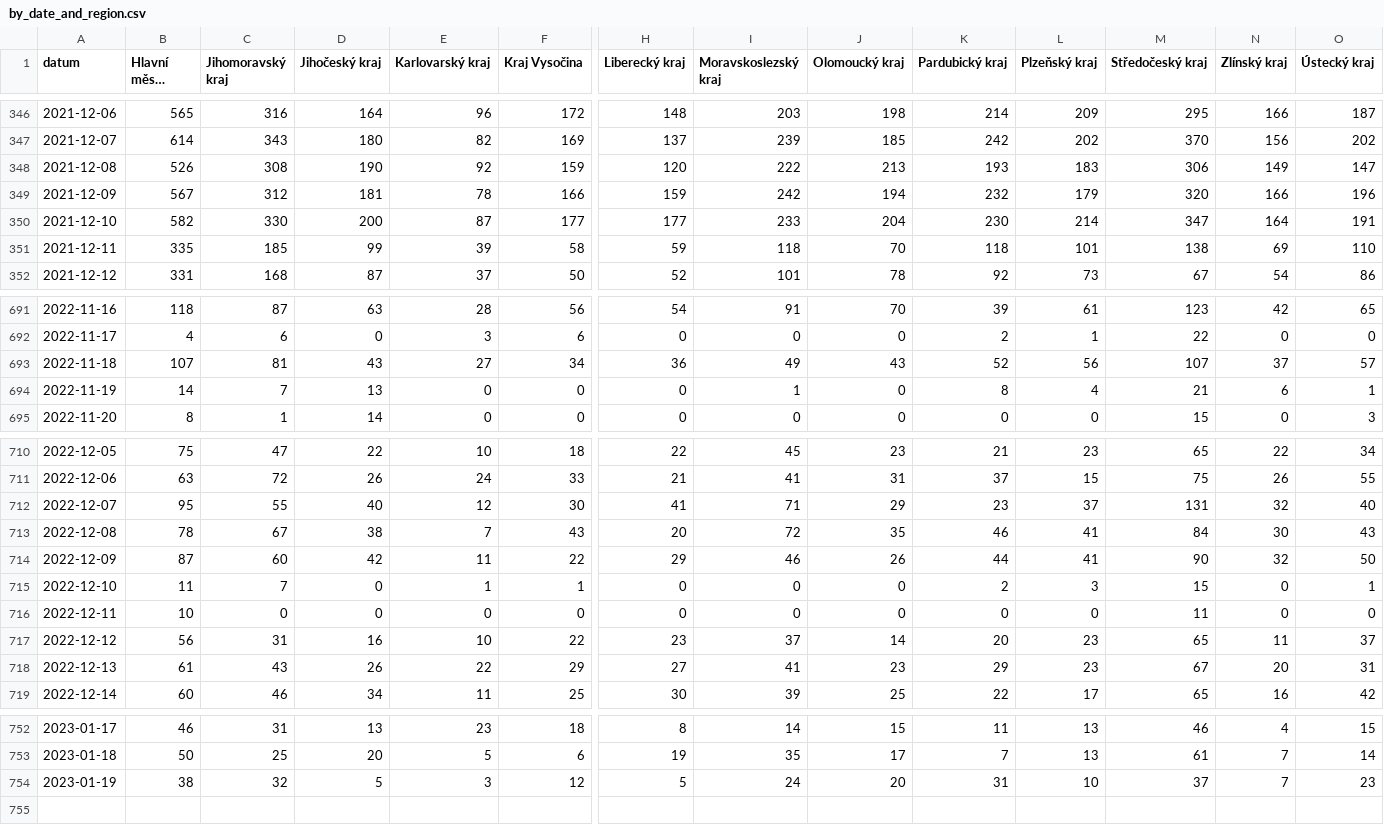
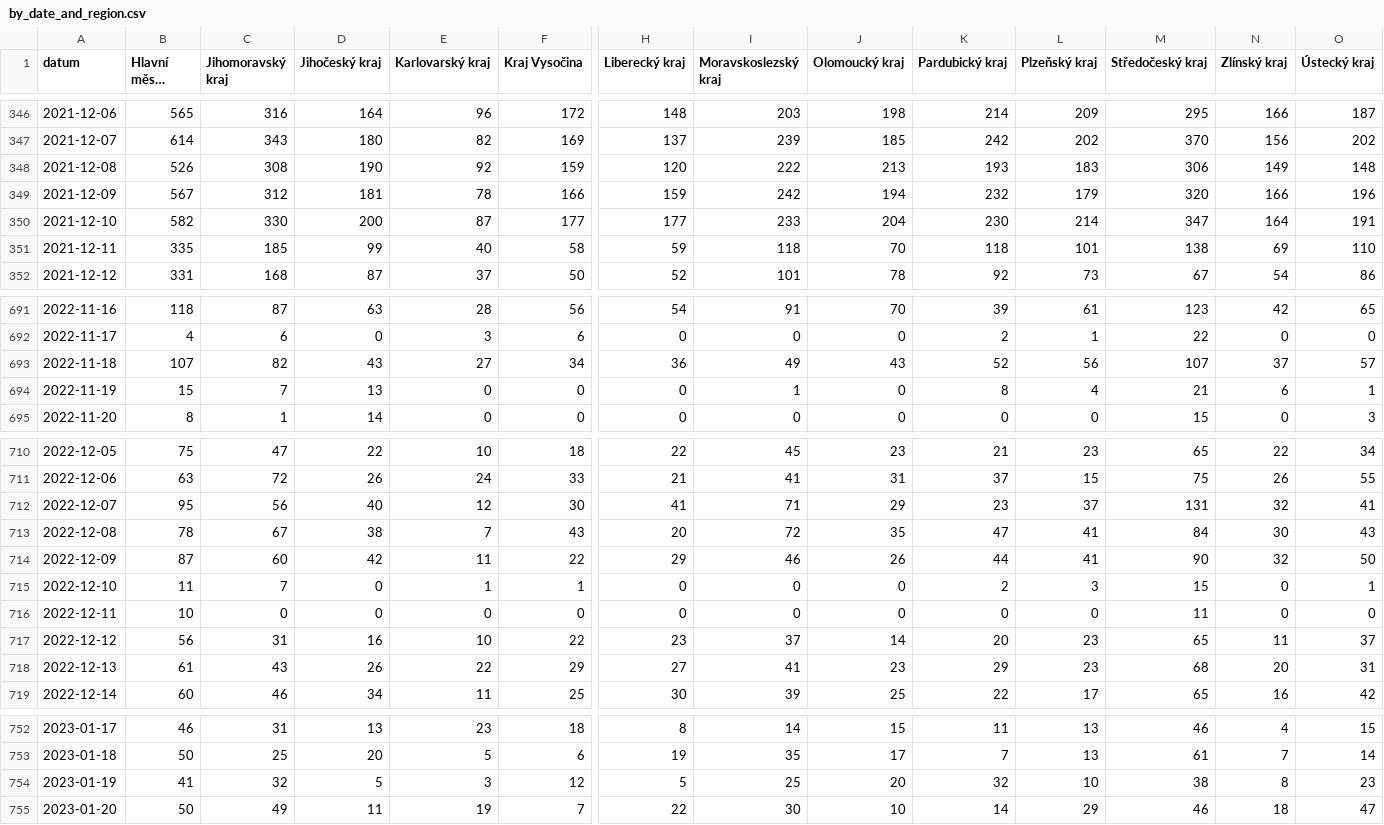
Before and after one commit to vykend/COVID19-Vaccination-Czechia, a CSV file: by_date_and_region.csv, drawn as a sheet; only a part is shown, gaps mark what is left out; long unchanged cells end in …; rows hold the shown columns only; the diff covers the shown part only; the diff names each change by its address in the sheet, - before the commit and + after, or states it on an @@ line.

```diff
--- a/by_date_and_region.csv
+++ b/by_date_and_region.csv
-O348 (Ústecký kraj): 147
+O348 (Ústecký kraj): 148
-E351 (Karlovarský kraj): 39
+E351 (Karlovarský kraj): 40
-C693 (Jihomoravský kraj): 81
+C693 (Jihomoravský kraj): 82
-B694 (Hlavní město Praha): 14
+B694 (Hlavní město Praha): 15
-C712 (Jihomoravský kraj): 55
+C712 (Jihomoravský kraj): 56
-O712 (Ústecký kraj): 40
+O712 (Ústecký kraj): 41
-K713 (Pardubický kraj): 46
+K713 (Pardubický kraj): 47
-M718 (Středočeský kraj): 67
+M718 (Středočeský kraj): 68
-B754 (Hlavní město Praha): 38
+B754 (Hlavní město Praha): 41
-I754 (Moravskoslezský kraj): 24
+I754 (Moravskoslezský kraj): 25
-K754 (Pardubický kraj): 31
+K754 (Pardubický kraj): 32
-M754 (Středočeský kraj): 37
+M754 (Středočeský kraj): 38
-N754 (Zlínský kraj): 7
+N754 (Zlínský kraj): 8
+row 755: 2023-01-20 | 50 | 49 | 11 | 19 | 7 | 22 | 30 | 10 | 14 | 29 | 46 | 18 | 47
```
Also changed, not shown: 8 edited cells elsewhere in this file, aggregation.csv, by_manufacturer.csv, 1 other file.
